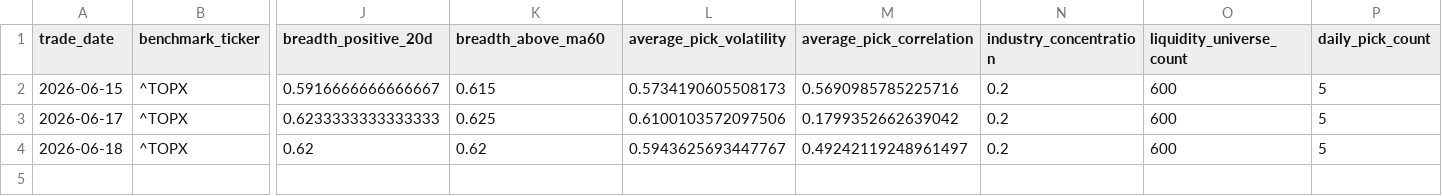
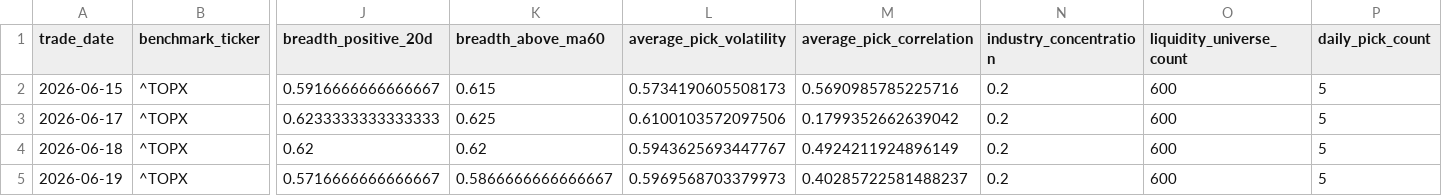
Before and after one commit to hzhipeng840-prog/jp100_momentum_system, a CSV file: data/history/market_environment.csv, drawn as a sheet; only a part is shown, gaps mark what is left out; rows hold the shown columns only; the diff names each change by its address in the sheet, - before the commit and + after, or states it on an @@ line.

```diff
--- a/data/history/market_environment.csv
+++ b/data/history/market_environment.csv
-M4 (average_pick_correlation): 0.49242119248961497
+M4 (average_pick_correlation): 0.4924211924896149
+row 5: 2026-06-19 | ^TOPX | 0.5716666666666667 | 0.5866666666666667 | 0.5969568703379973 | 0.40285722581488237 | 0.2 | 600 | 5
```
Also changed, not shown: data/history/daily_picks_history.csv, data/processed/factor_ic.csv, 52 other files.
